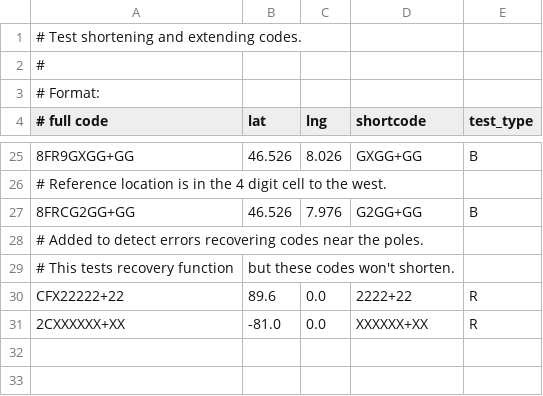
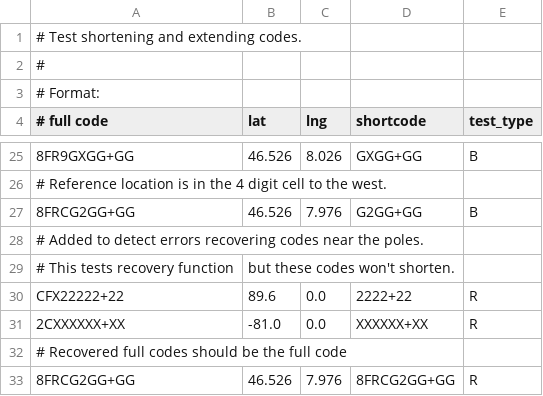
Before and after one commit to ralph-schleicher/open-location-code, a CSV file: t/shortCodeTests.csv, drawn as a sheet; only a part is shown, gaps mark what is left out.

Commit message:
Sync test data.

```diff
--- a/t/shortCodeTests.csv
+++ b/t/shortCodeTests.csv
@@ -31 +31,3 @@ CFX22222+22,89.6,0.0,2222+22,R
 2CXXXXXX+XX,-81.0,0.0,XXXXXX+XX,R
+# Recovered full codes should be the full code
+8FRCG2GG+GG,46.526,7.976,8FRCG2GG+GG,R
```
Also changed, not shown: t/validityTests.csv.
